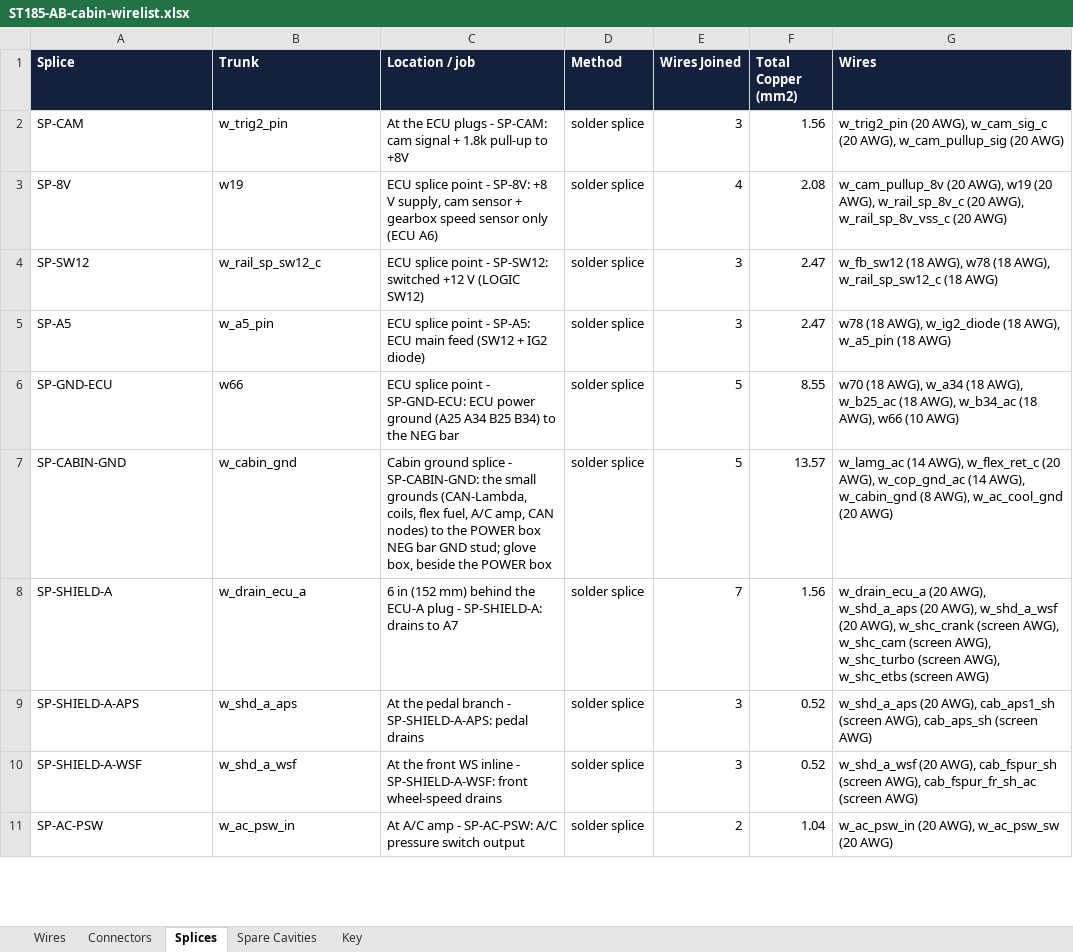
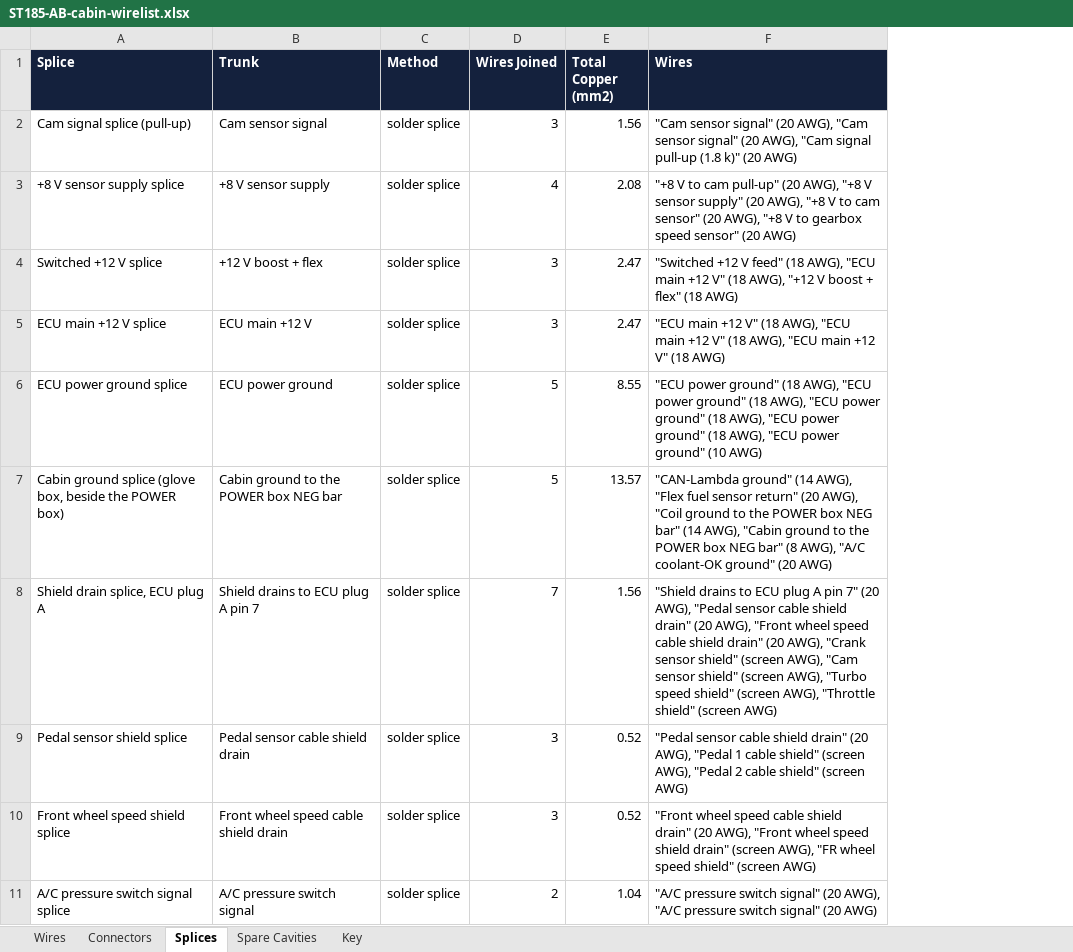
Before and after one commit to living-relation/st185-link-ecu-config, an Excel workbook: docs/harness/wirelists/ST185-AB-cabin-wirelist.xlsx, sheet Splices, drawn as a sheet; only a part is shown; values as stored, in another font and other column widths than the file's, no borders; removed rows and columns are numbered as before the commit, all else as after; the diff covers the shown part only; the diff names each change by its address in the sheet, - before the commit and + after, or states it on an @@ line.

```diff
--- a/docs/harness/wirelists/ST185-AB-cabin-wirelist.xlsx (sheet Splices)
+++ b/docs/harness/wirelists/ST185-AB-cabin-wirelist.xlsx (sheet Splices)
-column C (Location / job), rows 2-11: At the ECU plugs - SP-CAM: cam signal + 1.8k pull-up to +8V | ECU splice point - SP-8V: +8 V supply, cam sensor + gearbox speed sensor only (ECU A6) | ECU splice point - SP-SW12: switched +12 V (LOGIC SW12) | ECU splice point - SP-A5: ECU main feed (SW12 + IG2 diode) | ECU splice point - SP-GND-ECU: ECU power ground (A25 A34 B25 B34) to the NEG bar | Cabin ground splice - SP-CABIN-GND: the small grounds (CAN-Lambda, coils, flex fuel, A/C amp, CAN nodes) to the POWER box NEG bar GND stud; glove box, beside the POWER box | 6 in (152 mm) behind the ECU-A plug - SP-SHIELD-A: drains to A7 | At the pedal branch - SP-SHIELD-A-APS: pedal drains | At the front WS inline - SP-SHIELD-A-WSF: front wheel-speed drains | At A/C amp - SP-AC-PSW: A/C pressure switch output
-A2 (Splice): SP-CAM
+A2 (Splice): Cam signal splice (pull-up)
-B2 (Trunk): w_trig2_pin
+B2 (Trunk): Cam sensor signal
-F2 (Wires): w_trig2_pin (20 AWG), w_cam_sig_c (20 AWG), w_cam_pullup_sig (20 AWG)
+F2 (Wires): "Cam sensor signal" (20 AWG), "Cam sensor signal" (20 AWG), "Cam signal pull-up (1.8 k)" (20 AWG)
-A3 (Splice): SP-8V
+A3 (Splice): +8 V sensor supply splice
-B3 (Trunk): w19
+B3 (Trunk): +8 V sensor supply
-F3 (Wires): w_cam_pullup_8v (20 AWG), w19 (20 AWG), w_rail_sp_8v_c (20 AWG), w_rail_sp_8v_vss_c (20 AWG)
+F3 (Wires): "+8 V to cam pull-up" (20 AWG), "+8 V sensor supply" (20 AWG), "+8 V to cam sensor" (20 AWG), "+8 V to gearbox speed sensor" (20 AWG)
-A4 (Splice): SP-SW12
+A4 (Splice): Switched +12 V splice
-B4 (Trunk): w_rail_sp_sw12_c
+B4 (Trunk): +12 V boost + flex
-F4 (Wires): w_fb_sw12 (18 AWG), w78 (18 AWG), w_rail_sp_sw12_c (18 AWG)
+F4 (Wires): "Switched +12 V feed" (18 AWG), "ECU main +12 V" (18 AWG), "+12 V boost + flex" (18 AWG)
-A5 (Splice): SP-A5
+A5 (Splice): ECU main +12 V splice
-B5 (Trunk): w_a5_pin
+B5 (Trunk): ECU main +12 V
-F5 (Wires): w78 (18 AWG), w_ig2_diode (18 AWG), w_a5_pin (18 AWG)
+F5 (Wires): "ECU main +12 V" (18 AWG), "ECU main +12 V" (18 AWG), "ECU main +12 V" (18 AWG)
-A6 (Splice): SP-GND-ECU
+A6 (Splice): ECU power ground splice
-B6 (Trunk): w66
+B6 (Trunk): ECU power ground
-F6 (Wires): w70 (18 AWG), w_a34 (18 AWG), w_b25_ac (18 AWG), w_b34_ac (18 AWG), w66 (10 AWG)
+F6 (Wires): "ECU power ground" (18 AWG), "ECU power ground" (18 AWG), "ECU power ground" (18 AWG), "ECU power ground" (18 AWG), "ECU power ground" (10 AWG)
-A7 (Splice): SP-CABIN-GND
+A7 (Splice): Cabin ground splice (glove box, beside the POWER box)
-B7 (Trunk): w_cabin_gnd
+B7 (Trunk): Cabin ground to the POWER box NEG bar
-F7 (Wires): w_lamg_ac (14 AWG), w_flex_ret_c (20 AWG), w_cop_gnd_ac (14 AWG), w_cabin_gnd (8 AWG), w_ac_cool_gnd (20 AWG)
+F7 (Wires): "CAN-Lambda ground" (14 AWG), "Flex fuel sensor return" (20 AWG), "Coil ground to the POWER box NEG bar" (14 AWG), "Cabin ground to the POWER box NEG bar" (8 AWG), "A/C coolant-OK ground" (20 AWG)
-A8 (Splice): SP-SHIELD-A
+A8 (Splice): Shield drain splice, ECU plug A
-B8 (Trunk): w_drain_ecu_a
+B8 (Trunk): Shield drains to ECU plug A pin 7
-F8 (Wires): w_drain_ecu_a (20 AWG), w_shd_a_aps (20 AWG), w_shd_a_wsf (20 AWG), w_shc_crank (screen AWG), w_shc_cam (screen AWG), w_shc_turbo (screen AWG), w_shc_etbs (screen AWG)
+F8 (Wires): "Shield drains to ECU plug A pin 7" (20 AWG), "Pedal sensor cable shield drain" (20 AWG), "Front wheel speed cable shield drain" (20 AWG), "Crank sensor shield" (screen AWG), "Cam sensor shield" (screen AWG), "Turbo speed shield" (screen AWG), "Throttle shield" (screen AWG)
-A9 (Splice): SP-SHIELD-A-APS
+A9 (Splice): Pedal sensor shield splice
-B9 (Trunk): w_shd_a_aps
+B9 (Trunk): Pedal sensor cable shield drain
-F9 (Wires): w_shd_a_aps (20 AWG), cab_aps1_sh (screen AWG), cab_aps_sh (screen AWG)
+F9 (Wires): "Pedal sensor cable shield drain" (20 AWG), "Pedal 1 cable shield" (screen AWG), "Pedal 2 cable shield" (screen AWG)
-A10 (Splice): SP-SHIELD-A-WSF
+A10 (Splice): Front wheel speed shield splice
-B10 (Trunk): w_shd_a_wsf
+B10 (Trunk): Front wheel speed cable shield drain
-F10 (Wires): w_shd_a_wsf (20 AWG), cab_fspur_sh (screen AWG), cab_fspur_fr_sh_ac (screen AWG)
+F10 (Wires): "Front wheel speed cable shield drain" (20 AWG), "Front wheel speed shield drain" (screen AWG), "FR wheel speed shield" (screen AWG)
-A11 (Splice): SP-AC-PSW
+A11 (Splice): A/C pressure switch signal splice
-B11 (Trunk): w_ac_psw_in
+B11 (Trunk): A/C pressure switch signal
-F11 (Wires): w_ac_psw_in (20 AWG), w_ac_psw_sw (20 AWG)
+F11 (Wires): "A/C pressure switch signal" (20 AWG), "A/C pressure switch signal" (20 AWG)
```
Also changed, not shown: 33 edited cells elsewhere in this sheet, sheet Wires, sheet Connectors, sheet Spare Cavities, sheet Key, docs/harness/wirelists/ST185-AB-engine-wirelist.xlsx, docs/harness/wirelists/ST185-CabinPower-wirelist.xlsx, 33 other files.
